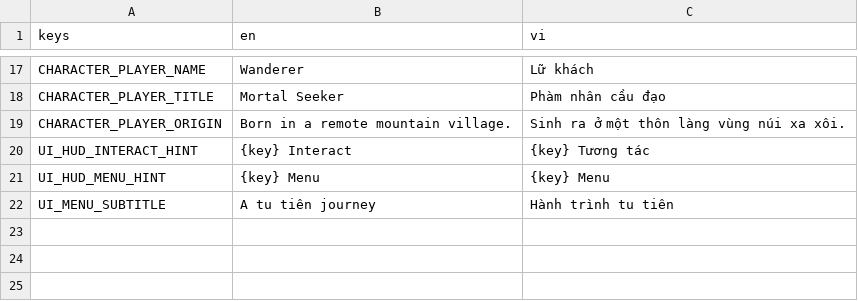
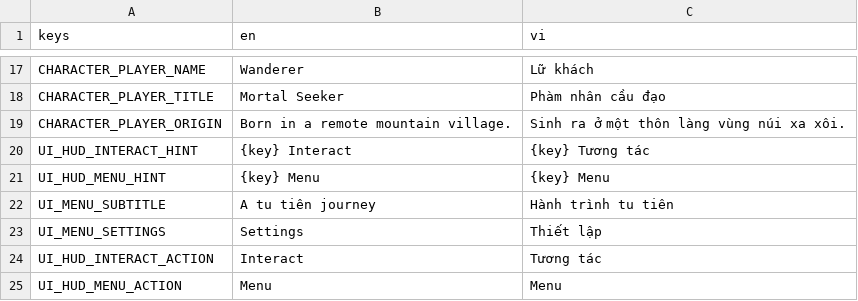
Before and after one commit to MinhNQ03/Game_2D_Tu_Tien, a CSV file: locale/aetheria.csv, drawn as a sheet; only a part is shown, gaps mark what is left out.

Commit message:
feat: phase 04 UI hardening â€” asset-backed pixel-art menu + HUD (D-024)
Project-owned CC0 pixel-art UI set (tools/gen_ui_assets.py -> assets/ui/mana_soul/):
9-slice panels, button states (normal/hover/pressed/disabled/focus), key-badge,
portrait frame, title divider. itch.io Mana Soul pack not auto-downloadable (403) ->
self-made fallback, recorded in ASSET_LICENSES. UITheme now builds StyleBoxTexture
(crisp 9-slice corners) + shared components UIKeyBadge/UIPromptRow. Main menu: framed
panel, title treatment, 4 buttons (Load Game + Settings disabled), textured background.
HUD: framed identity/map/prompt panels with graphic [E]/[Esc] key badges via
InputService display labels (no raw keycodes). Exit gates get a direction arrow. UI owns
no gameplay. Tests: asset-contract (all 10 textures exist) + theme/menu/HUD structural.
Resource-in-use warning root-caused to the D-023 crash (not a UI leak). Docs synced.
Character core unchanged; no new autoloads; Phase 05 NOT STARTED.

```diff
--- a/locale/aetheria.csv
+++ b/locale/aetheria.csv
@@ -22 +22,4 @@ UI_HUD_MENU_HINT,{key} Menu,{key} Menu
 UI_MENU_SUBTITLE,A tu tiên journey,Hành trình tu tiên
+UI_MENU_SETTINGS,Settings,Thiết lập
+UI_HUD_INTERACT_ACTION,Interact,Tương tác
+UI_HUD_MENU_ACTION,Menu,Menu
```
Also changed, not shown: 47 other files.
